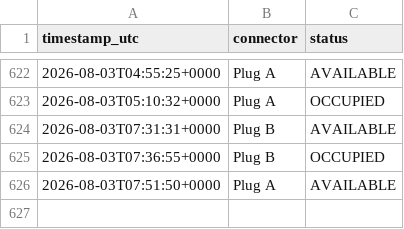
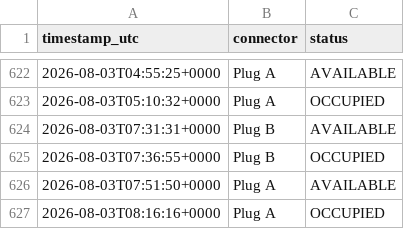
Before and after one commit to LordHob/Cargador-PT-Ovans1, a CSV file: data/history.csv, drawn as a sheet; only a part is shown, gaps mark what is left out.

```diff
--- a/data/history.csv
+++ b/data/history.csv
@@ -626 +626,2 @@ timestamp_utc,connector,status
 2026-08-03T07:51:50+0000,Plug A,AVAILABLE
+2026-08-03T08:16:16+0000,Plug A,OCCUPIED
```
Also changed, not shown: 1 other file.
